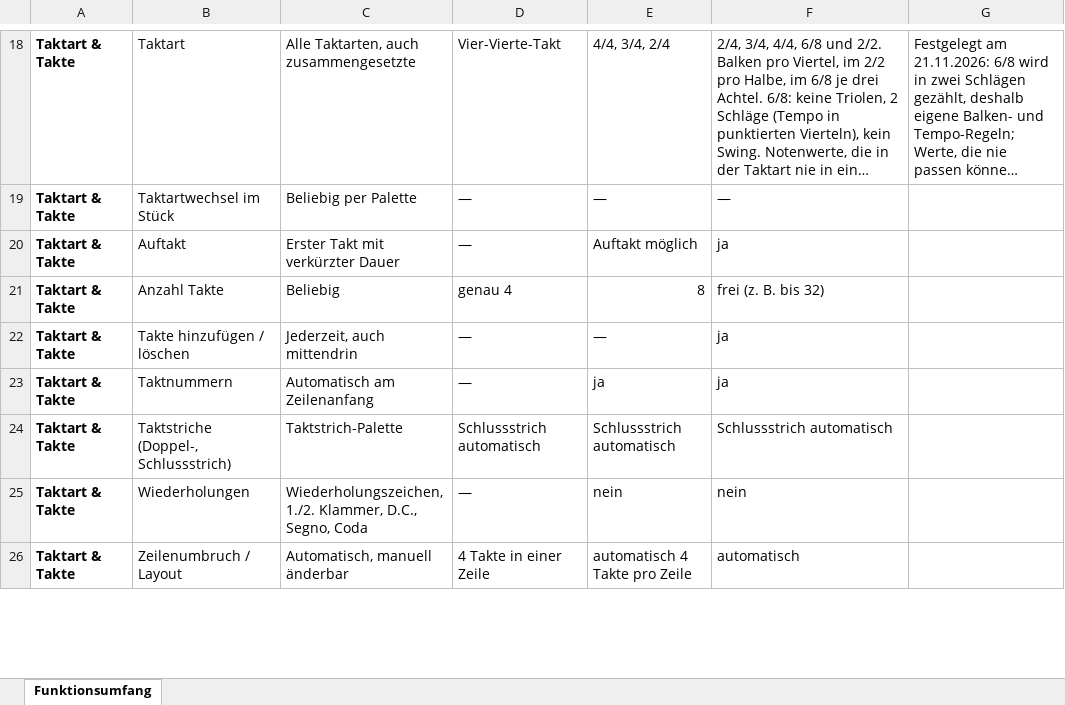
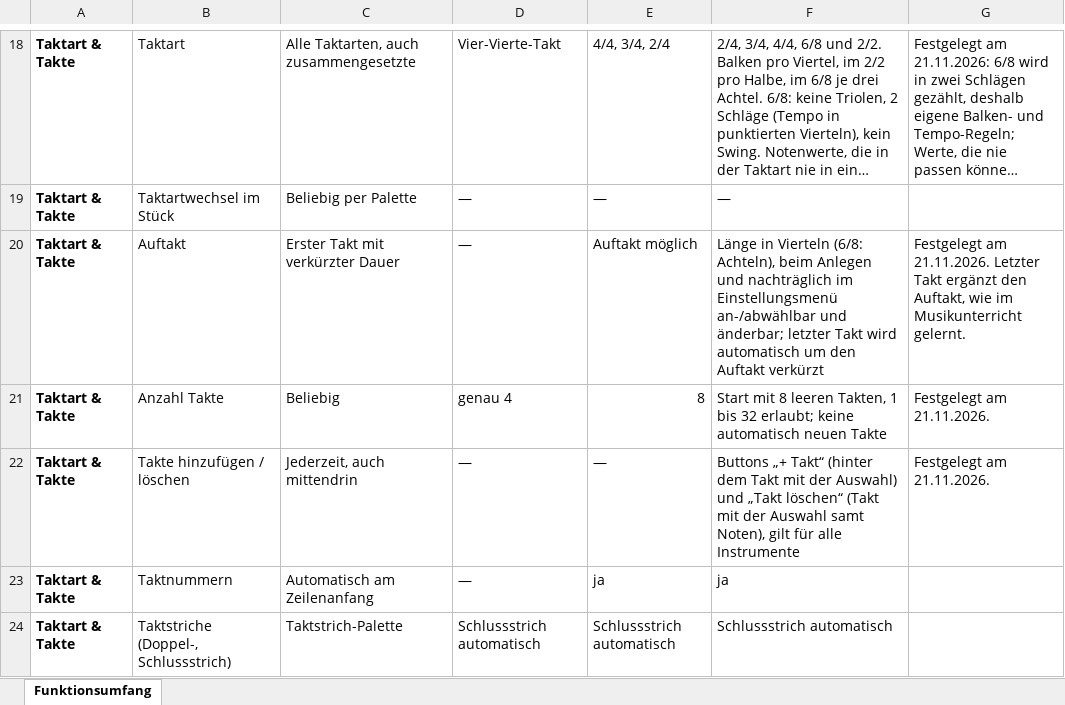
Before and after one commit to jonathan-1414/fermate, an Excel workbook: docs/Notensatz-WebApp – Funktionsumfang.xlsx, sheet Funktionsumfang, drawn as a sheet; only a part is shown, gaps mark what is left out; the shorter side is filled out with more unchanged rows; long unchanged cells end in …; values as stored, in another font and other column widths than the file's, no borders; the diff names each change by its address in the sheet, - before the commit and + after, or states it on an @@ line.

```diff
--- a/docs/Notensatz-WebApp – Funktionsumfang.xlsx (sheet Funktionsumfang)
+++ b/docs/Notensatz-WebApp – Funktionsumfang.xlsx (sheet Funktionsumfang)
-F20: ja
+F20: Länge in Vierteln (6/8: Achteln), beim Anlegen und nachträglich im Einstellungsmenü an-/abwählbar und änderbar; letzter Takt wird automatisch um den Auftakt verkürzt
-G20: (empty)
+G20: Festgelegt am 21.11.2026. Letzter Takt ergänzt den Auftakt, wie im Musikunterricht gelernt.
-F21: frei (z. B. bis 32)
+F21: Start mit 8 leeren Takten, 1 bis 32 erlaubt; keine automatisch neuen Takte
-G21:G22: (empty)
+G21:G22: Festgelegt am 21.11.2026.
-F22: ja
+F22: Buttons „+ Takt“ (hinter dem Takt mit der Auswahl) und „Takt löschen“ (Takt mit der Auswahl samt Noten), gilt für alle Instrumente
```
Also changed, not shown: 1 other file.
